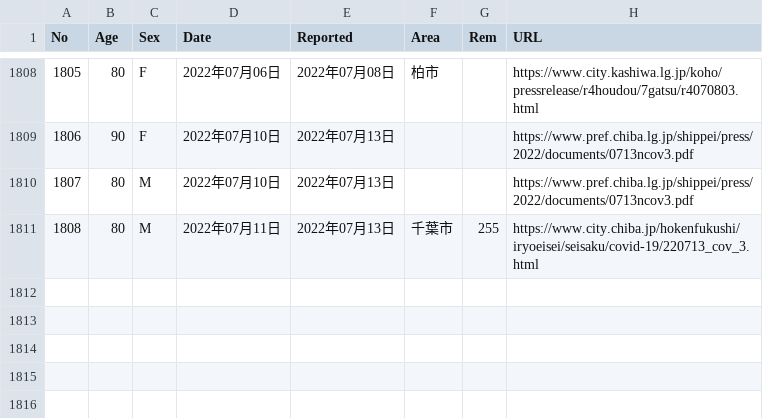
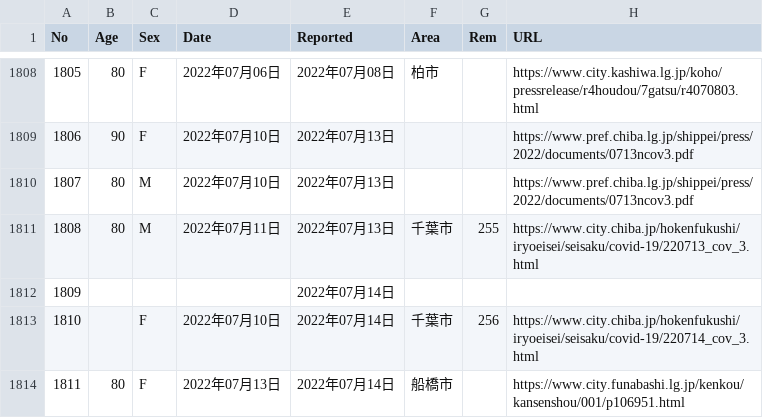
Before and after one commit to igproj-fusion/covid19_data, a CSV file: covid_chiba_deaths.csv, drawn as a sheet; only a part is shown, gaps mark what is left out; the diff names each change by its address in the sheet, - before the commit and + after, or states it on an @@ line.

Commit message:
Update covid_chiba_deaths.csv

```diff
--- a/covid_chiba_deaths.csv
+++ b/covid_chiba_deaths.csv
+row 1812: 1809 |  |  |  | 2022年07月14日
+row 1813: 1810 |  | F | 2022年07月10日 | 2022年07月14日 | 千葉市 | 256 | https://www.city.chiba.jp/hokenfukushi/iryoeisei/seisaku/covid-19/220714_cov_3.html
+row 1814: 1811 | 80 | F | 2022年07月13日 | 2022年07月14日 | 船橋市 |  | https://www.city.funabashi.lg.jp/kenkou/kansenshou/001/p106951.html
```
